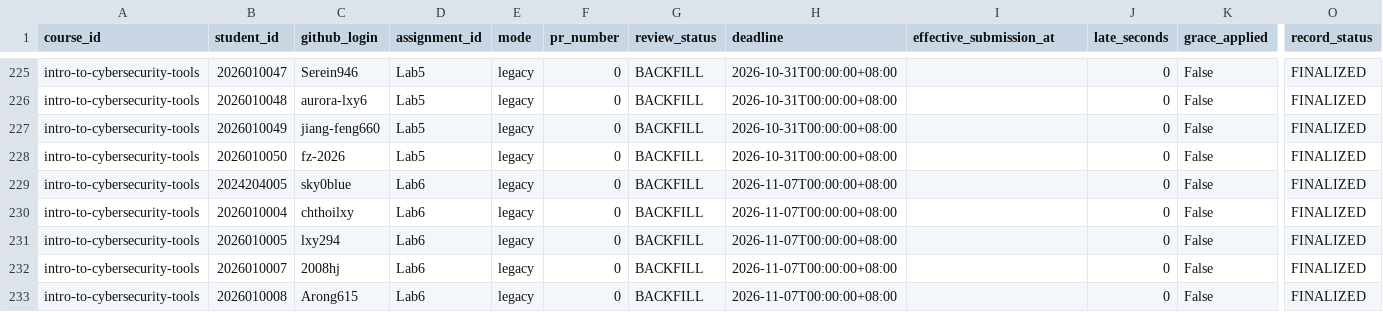
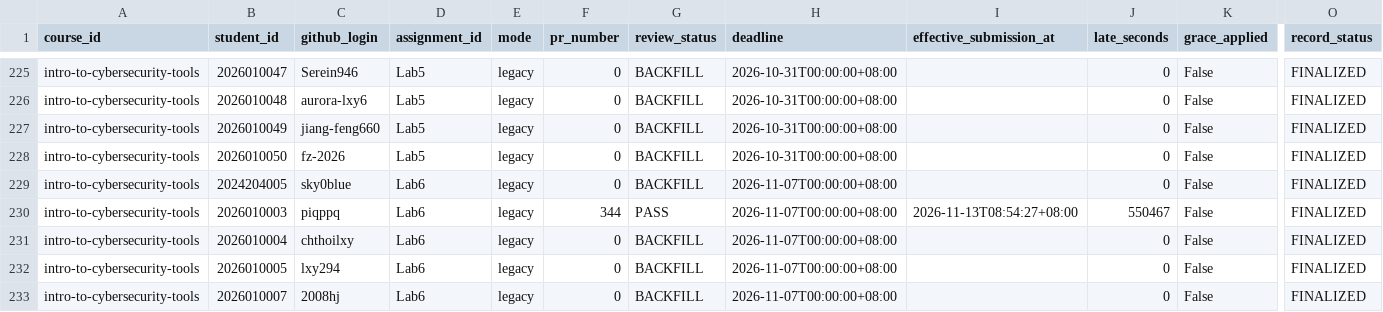
Before and after one commit to LiuXiYing/IntroToCybersecurityTools, a CSV file: reports/submissions.csv, drawn as a sheet; only a part is shown, gaps mark what is left out; the shorter side is filled out with more unchanged rows; rows hold the shown columns only; the diff covers the shown part only; the diff names each change by its address in the sheet, - before the commit and + after, or states it on an @@ line.

```diff
--- a/reports/submissions.csv
+++ b/reports/submissions.csv
+row 230: intro-to-cybersecurity-tools | 2026010003 | piqppq | Lab6 | legacy | 344 | PASS | 2026-11-07T00:00:00+08:00 | 2026-11-13T08:54:27+08:00 | 550467 | False | FINALIZED
```
Also changed, not shown: 13 added rows elsewhere in this file.
